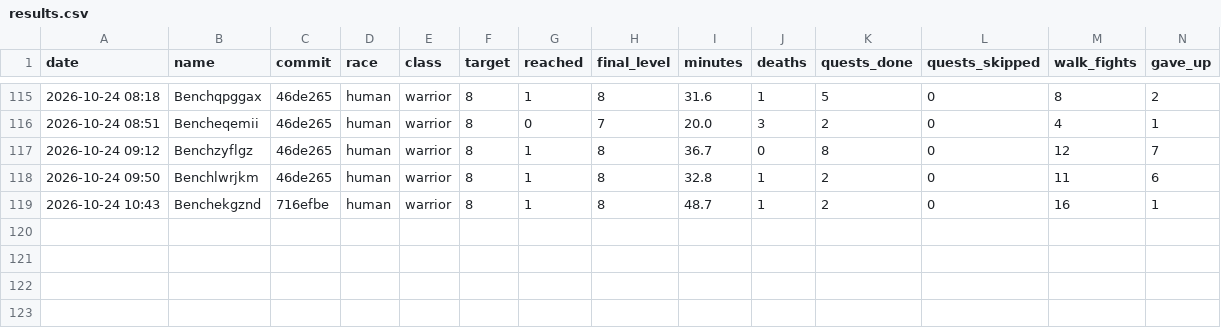
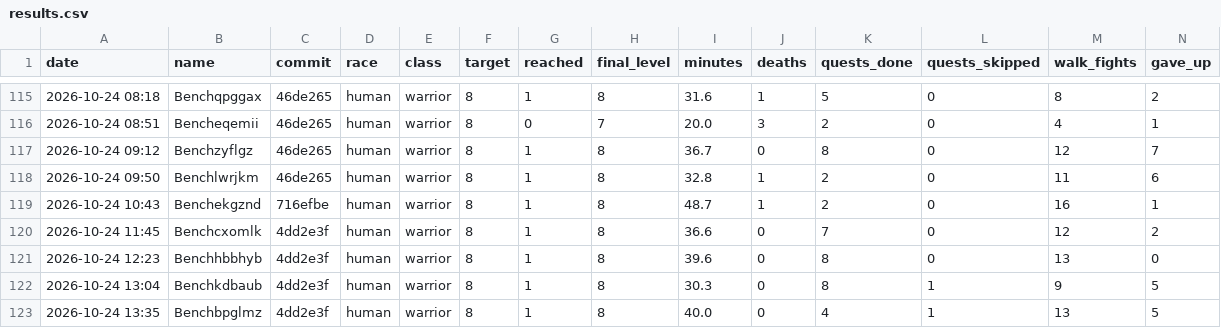
Before and after one commit to Rabhynoide/agent-wow-workspace, a CSV file: journal/bench/results.csv, drawn as a sheet; only a part is shown, gaps mark what is left out; rows hold the shown columns only; the diff names each change by its address in the sheet, - before the commit and + after, or states it on an @@ line.

```diff
--- a/journal/bench/results.csv
+++ b/journal/bench/results.csv
+row 120: 2026-10-24 11:45 | Benchcxomlk | 4dd2e3f | human | warrior | 8 | 1 | 8 | 36.6 | 0 | 7 | 0 | 12 | 2
+row 121: 2026-10-24 12:23 | Benchhbbhyb | 4dd2e3f | human | warrior | 8 | 1 | 8 | 39.6 | 0 | 8 | 0 | 13 | 0
+row 122: 2026-10-24 13:04 | Benchkdbaub | 4dd2e3f | human | warrior | 8 | 1 | 8 | 30.3 | 0 | 8 | 1 | 9 | 5
+row 123: 2026-10-24 13:35 | Benchbpglmz | 4dd2e3f | human | warrior | 8 | 1 | 8 | 40.0 | 0 | 4 | 1 | 13 | 5
```
Also changed, not shown: 6 other files.
